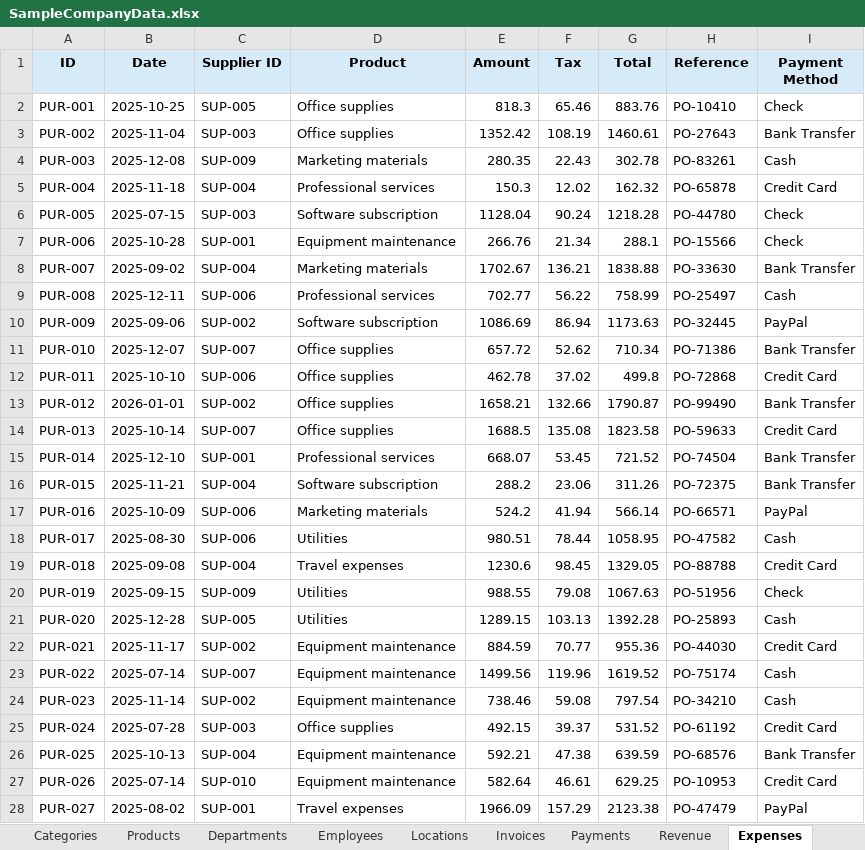
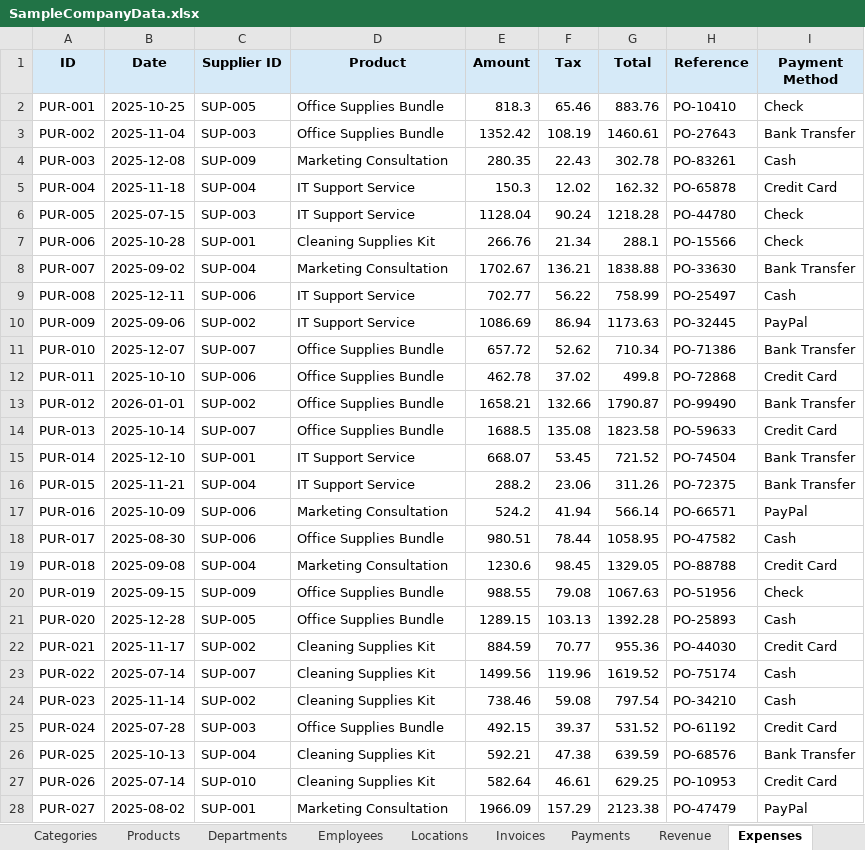
Before and after one commit to ArgoRobots/Argo-Books-Avalonia, an Excel workbook: SampleCompanyData.xlsx, sheet Expenses, drawn as a sheet; only a part is shown; values as stored, in another font and other column widths than the file's, no borders; the diff covers the shown part only; the diff names each change by its address in the sheet, - before the commit and + after, or states it on an @@ line.

```diff
--- a/SampleCompanyData.xlsx (sheet Expenses)
+++ b/SampleCompanyData.xlsx (sheet Expenses)
-D2:D3 (Product): Office supplies
+D2:D3 (Product): Office Supplies Bundle
-D4 (Product): Marketing materials
+D4 (Product): Marketing Consultation
-D5 (Product): Professional services
+D5 (Product): IT Support Service
-D6 (Product): Software subscription
+D6 (Product): IT Support Service
-D7 (Product): Equipment maintenance
+D7 (Product): Cleaning Supplies Kit
-D8 (Product): Marketing materials
+D8 (Product): Marketing Consultation
-D9 (Product): Professional services
+D9 (Product): IT Support Service
-D10 (Product): Software subscription
+D10 (Product): IT Support Service
-D11:D14 (Product): Office supplies
+D11:D14 (Product): Office Supplies Bundle
-D15 (Product): Professional services
+D15 (Product): IT Support Service
-D16 (Product): Software subscription
+D16 (Product): IT Support Service
-D17 (Product): Marketing materials
+D17 (Product): Marketing Consultation
-D18 (Product): Utilities
+D18 (Product): Office Supplies Bundle
-D19 (Product): Travel expenses
+D19 (Product): Marketing Consultation
-D20:D21 (Product): Utilities
+D20:D21 (Product): Office Supplies Bundle
-D22:D24 (Product): Equipment maintenance
+D22:D24 (Product): Cleaning Supplies Kit
-D25 (Product): Office supplies
+D25 (Product): Office Supplies Bundle
-D26:D27 (Product): Equipment maintenance
+D26:D27 (Product): Cleaning Supplies Kit
-D28 (Product): Travel expenses
+D28 (Product): Marketing Consultation
```
Also changed, not shown: 8 edited cells elsewhere in this sheet, sheet Revenue.
